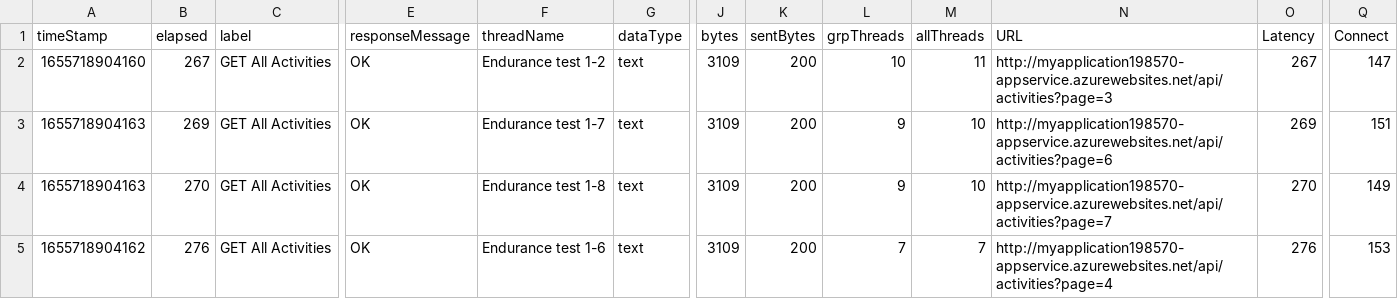
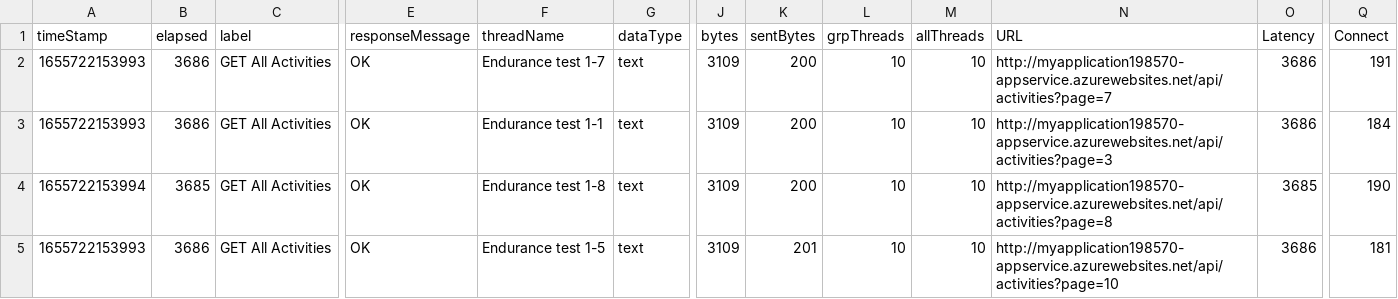
Before and after one commit to 1ryanhart/Azure3, a CSV file: automatedtesting/jmeter/endurance-results.csv, drawn as a sheet; only a part is shown, gaps mark what is left out; the diff covers the shown part only; the diff names each change by its address in the sheet, - before the commit and + after, or states it on an @@ line.

```diff
--- a/automatedtesting/jmeter/endurance-results.csv
+++ b/automatedtesting/jmeter/endurance-results.csv
-A2 (timeStamp): 1655718904160
+A2 (timeStamp): 1655722153993
-B2 (elapsed): 267
+B2 (elapsed): 3686
-F2 (threadName): Endurance test 1-2
+F2 (threadName): Endurance test 1-7
-M2 (allThreads): 11
+M2 (allThreads): 10
-N2 (URL): http://myapplication198570-appservice.azurewebsites.net/api/activities?page=3
+N2 (URL): http://myapplication198570-appservice.azurewebsites.net/api/activities?page=7
-O2 (Latency): 267
+O2 (Latency): 3686
-Q2 (Connect): 147
+Q2 (Connect): 191
-A3 (timeStamp): 1655718904163
+A3 (timeStamp): 1655722153993
-B3 (elapsed): 269
+B3 (elapsed): 3686
-F3 (threadName): Endurance test 1-7
+F3 (threadName): Endurance test 1-1
-L3:L4 (grpThreads): 9
+L3:L4 (grpThreads): 10
-N3 (URL): http://myapplication198570-appservice.azurewebsites.net/api/activities?page=6
+N3 (URL): http://myapplication198570-appservice.azurewebsites.net/api/activities?page=3
-O3 (Latency): 269
+O3 (Latency): 3686
-Q3 (Connect): 151
+Q3 (Connect): 184
-A4 (timeStamp): 1655718904163
+A4 (timeStamp): 1655722153994
-B4 (elapsed): 270
+B4 (elapsed): 3685
-N4 (URL): http://myapplication198570-appservice.azurewebsites.net/api/activities?page=7
+N4 (URL): http://myapplication198570-appservice.azurewebsites.net/api/activities?page=8
-O4 (Latency): 270
+O4 (Latency): 3685
-Q4 (Connect): 149
+Q4 (Connect): 190
-A5 (timeStamp): 1655718904162
+A5 (timeStamp): 1655722153993
-B5 (elapsed): 276
+B5 (elapsed): 3686
-F5 (threadName): Endurance test 1-6
+F5 (threadName): Endurance test 1-5
-K5 (sentBytes): 200
+K5 (sentBytes): 201
-L5 (grpThreads): 7
+L5 (grpThreads): 10
-M5 (allThreads): 7
+M5 (allThreads): 10
-N5 (URL): http://myapplication198570-appservice.azurewebsites.net/api/activities?page=4
+N5 (URL): http://myapplication198570-appservice.azurewebsites.net/api/activities?page=10
-O5 (Latency): 276
+O5 (Latency): 3686
-Q5 (Connect): 153
+Q5 (Connect): 181
```
Also changed, not shown: 40 edited cells elsewhere in this file, 5 other files.
